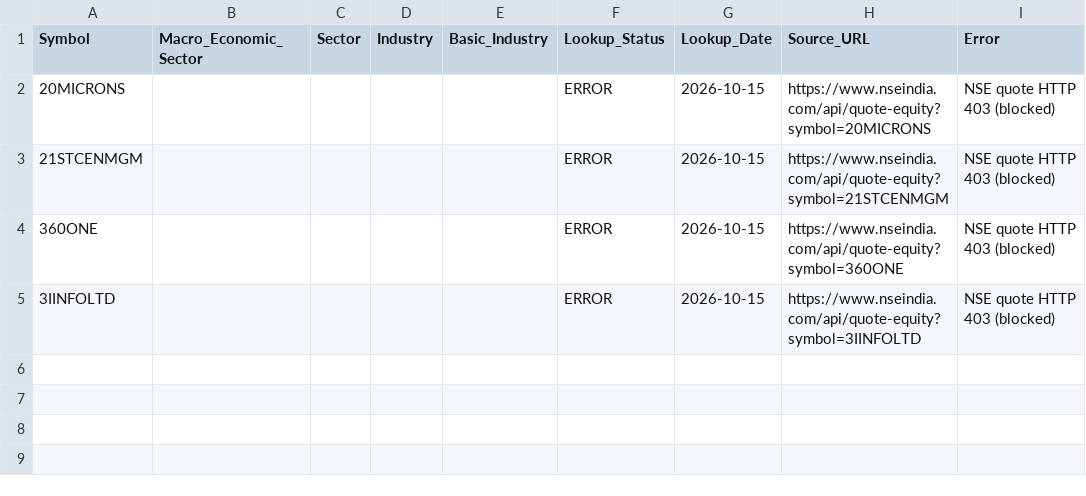
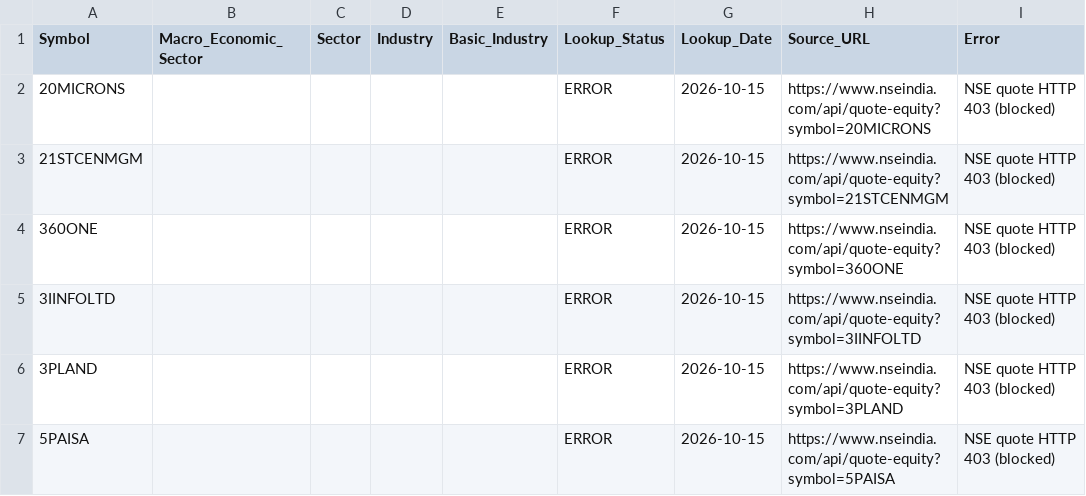
Before and after one commit to sunny1991-co/nse-fundamentals-monitor-, a CSV file: nse_sector_map.csv, drawn as a sheet.

```diff
--- a/nse_sector_map.csv
+++ b/nse_sector_map.csv
@@ -5 +5,3 @@ Symbol,Macro_Economic_Sector,Sector,Industry,Basic_Industry,Lookup_Status,Lookup
 3IINFOLTD,,,,,ERROR,2026-10-15,https://www.nseindia.com/api/quote-equity?symbol=3IINFOLTD,NSE quote HTTP 403 (blocked)
+3PLAND,,,,,ERROR,2026-10-15,https://www.nseindia.com/api/quote-equity?symbol=3PLAND,NSE quote HTTP 403 (blocked)
+5PAISA,,,,,ERROR,2026-10-15,https://www.nseindia.com/api/quote-equity?symbol=5PAISA,NSE quote HTTP 403 (blocked)
```
Also changed, not shown: annual_fundamental_quality_summary.csv, 5 other files.
